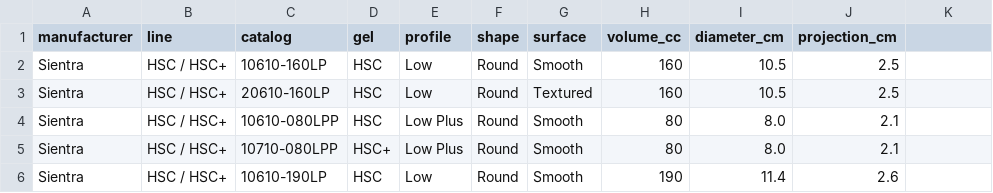
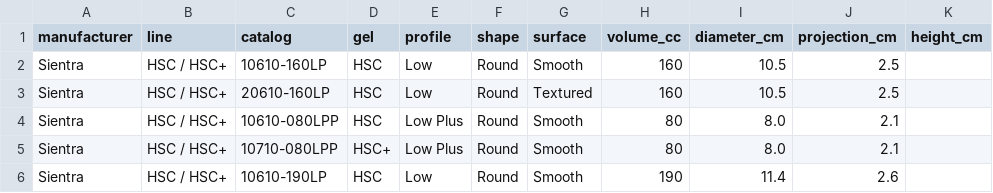
Before and after one commit to ajcali96/Implant-Match-Up-Guide, a CSV file: data/source/sientra.csv, drawn as a sheet; only a part is shown; the diff names each change by its address in the sheet, - before the commit and + after, or states it on an @@ line.

```diff
--- a/data/source/sientra.csv
+++ b/data/source/sientra.csv
-K1: (empty)
+K1: height_cm
```
Also changed, not shown: data/source/motiva.csv, 11 other files.
